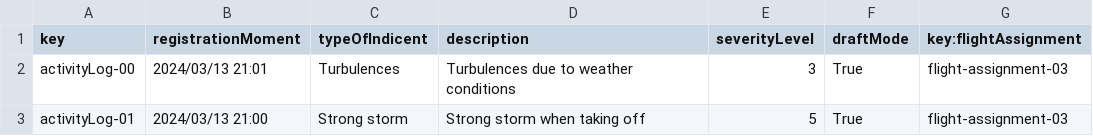
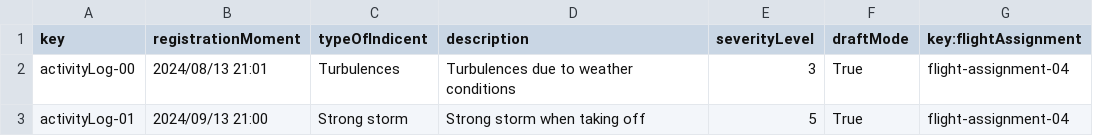
Before and after one commit to DP2-C1-046/Acme-ANS-D04, a CSV file: src/main/resources/WEB-INF/data/sample/ActivityLog.csv, drawn as a sheet.

```diff
--- a/src/main/resources/WEB-INF/data/sample/ActivityLog.csv
+++ b/src/main/resources/WEB-INF/data/sample/ActivityLog.csv
@@ -1,3 +1,3 @@
 key,registrationMoment,typeOfIndicent,description,severityLevel,draftMode,key:flightAssignment
-activityLog-00,2024/03/13 21:01,Turbulences,Turbulences due to weather conditions,3,True,flight-assignment-03
-activityLog-01,2024/03/13 21:00,Strong storm,Strong storm when taking off,5,True,flight-assignment-03
+activityLog-00,2024/08/13 21:01,Turbulences,Turbulences due to weather conditions,3,True,flight-assignment-04
+activityLog-01,2024/09/13 21:00,Strong storm,Strong storm when taking off,5,True,flight-assignment-04
```
Also changed, not shown: src/main/resources/WEB-INF/data/sample/FlightAssignment.csv, src/main/resources/WEB-INF/data/sample/leg.csv, 5 other files.
